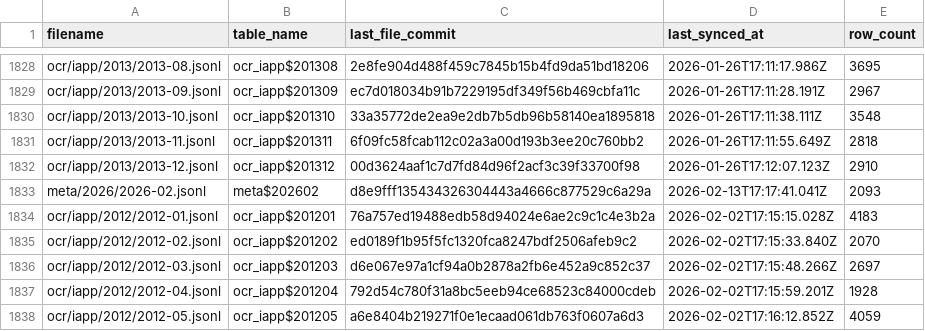
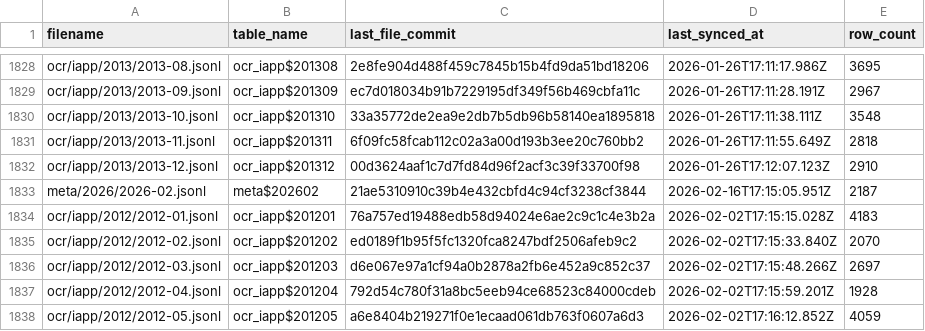
Before and after one commit to dtinth/openlawdata-bigquery, a CSV file: state.csv, drawn as a sheet; only a part is shown, gaps mark what is left out.

Commit message:
Update state.csv

```diff
--- a/state.csv
+++ b/state.csv
@@ -1832,3 +1832,3 @@ ocr/iapp/2013/2013-11.jsonl,ocr_iapp$201311,6f09fc58fcab112c02a3a00d193b3ee20c76
 ocr/iapp/2013/2013-12.jsonl,ocr_iapp$201312,00d3624aaf1c7d7fd84d96f2acf3c39f33700f98,2026-01-26T17:12:07.123Z,2910
-meta/2026/2026-02.jsonl,meta$202602,d8e9fff135434326304443a4666c877529c6a29a,2026-02-13T17:17:41.041Z,2093
+meta/2026/2026-02.jsonl,meta$202602,21ae5310910c39b4e432cbfd4c94cf3238cf3844,2026-02-16T17:15:05.951Z,2187
 ocr/iapp/2012/2012-01.jsonl,ocr_iapp$201201,76a757ed19488edb58d94024e6ae2c9c1c4e3b2a,2026-02-02T17:15:15.028Z,4183
```
